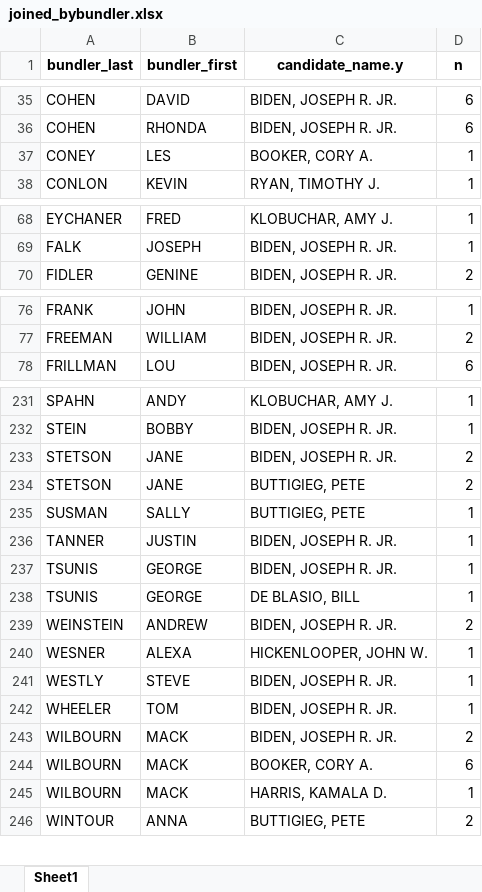
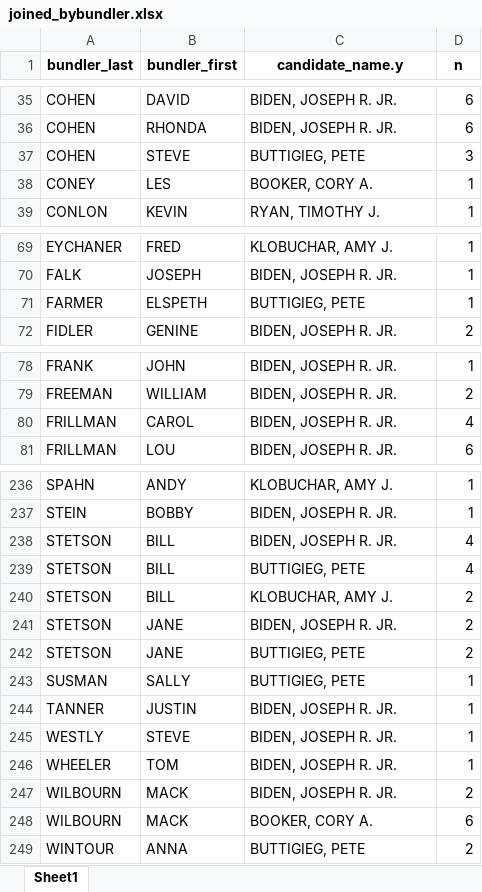
Before and after one commit to amkessler/cnn_fec_obamabundlers, an Excel workbook: output/joined_bybundler.xlsx, sheet Sheet1, drawn as a sheet; only a part is shown, gaps mark what is left out; values as stored, in another font and other column widths than the file's, no borders; removed rows and columns are numbered as before the commit, all else as after; the diff covers the shown part only; the diff names each change by its address in the sheet, - before the commit and + after, or states it on an @@ line.

```diff
--- a/output/joined_bybundler.xlsx (sheet Sheet1)
+++ b/output/joined_bybundler.xlsx (sheet Sheet1)
+row 37: COHEN | STEVE | BUTTIGIEG, PETE | 3
+row 71: FARMER | ELSPETH | BUTTIGIEG, PETE | 1
+row 80: FRILLMAN | CAROL | BIDEN, JOSEPH R. JR. | 4
+row 238: STETSON | BILL | BIDEN, JOSEPH R. JR. | 4
+row 239: STETSON | BILL | BUTTIGIEG, PETE | 4
+row 240: STETSON | BILL | KLOBUCHAR, AMY J. | 2
-row 237: TSUNIS | GEORGE | BIDEN, JOSEPH R. JR. | 1
-row 238: TSUNIS | GEORGE | DE BLASIO, BILL | 1
-row 239: WEINSTEIN | ANDREW | BIDEN, JOSEPH R. JR. | 2
-row 240: WESNER | ALEXA | HICKENLOOPER, JOHN W. | 1
-row 245: WILBOURN | MACK | HARRIS, KAMALA D. | 1
```
Also changed, not shown: 2 added rows elsewhere in this sheet, output/final_for_research_500andabove.xlsx, output/joined_bycandidate.xlsx, 9 other files.
